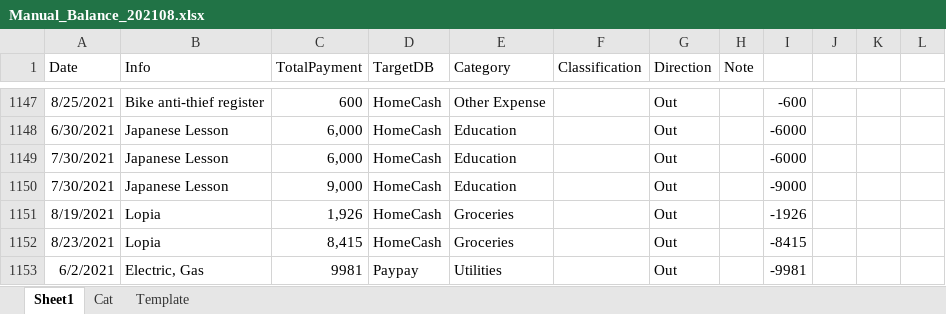
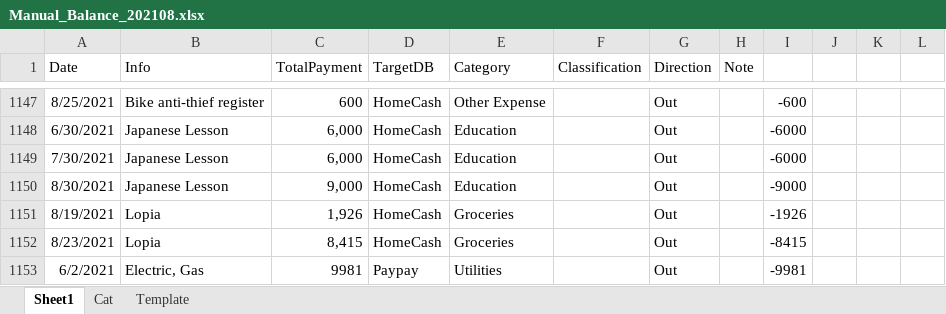
Before and after one commit to NekoDeMeo/HomeAccounting, an Excel workbook: trial/MeoDemo_Final/ImportFiles/Manual_Balance_202108.xlsx, sheet Sheet1, drawn as a sheet; only a part is shown, gaps mark what is left out; values as stored, in another font and other column widths than the file's, no borders; the diff names each change by its address in the sheet, - before the commit and + after, or states it on an @@ line.

```diff
--- a/trial/MeoDemo_Final/ImportFiles/Manual_Balance_202108.xlsx (sheet Sheet1)
+++ b/trial/MeoDemo_Final/ImportFiles/Manual_Balance_202108.xlsx (sheet Sheet1)
-A1150 (Date): 7/30/2021
+A1150 (Date): 8/30/2021
```
Also changed, not shown: sheet Template, 1 other file.
